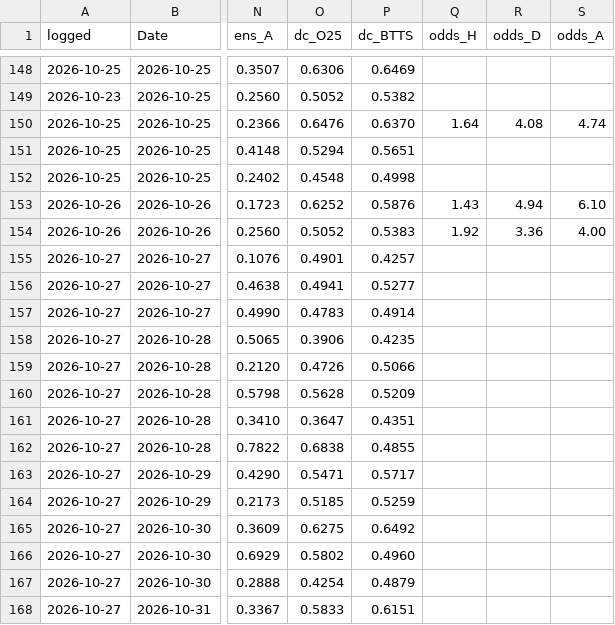
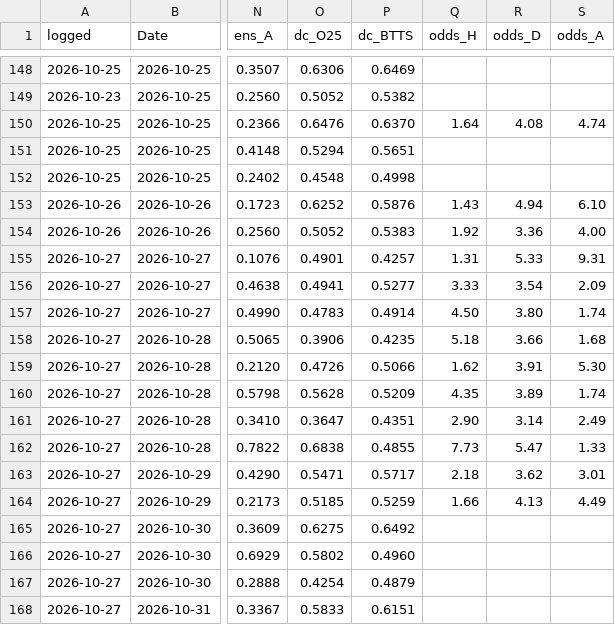
Before and after one commit to Mikey-ux-lab/prediction-database-2, a CSV file: match-odds-lab-github/data/prediction_log.csv, drawn as a sheet; only a part is shown, gaps mark what is left out; the diff names each change by its address in the sheet, - before the commit and + after, or states it on an @@ line.

```diff
--- a/match-odds-lab-github/data/prediction_log.csv
+++ b/match-odds-lab-github/data/prediction_log.csv
-Q155 (odds_H): (empty)
+Q155 (odds_H): 1.31
-R155 (odds_D): (empty)
+R155 (odds_D): 5.33
-S155 (odds_A): (empty)
+S155 (odds_A): 9.31
-Q156 (odds_H): (empty)
+Q156 (odds_H): 3.33
-R156 (odds_D): (empty)
+R156 (odds_D): 3.54
-S156 (odds_A): (empty)
+S156 (odds_A): 2.09
-Q157 (odds_H): (empty)
+Q157 (odds_H): 4.50
-R157 (odds_D): (empty)
+R157 (odds_D): 3.80
-S157 (odds_A): (empty)
+S157 (odds_A): 1.74
-Q158 (odds_H): (empty)
+Q158 (odds_H): 5.18
-R158 (odds_D): (empty)
+R158 (odds_D): 3.66
-S158 (odds_A): (empty)
+S158 (odds_A): 1.68
-Q159 (odds_H): (empty)
+Q159 (odds_H): 1.62
-R159 (odds_D): (empty)
+R159 (odds_D): 3.91
-S159 (odds_A): (empty)
+S159 (odds_A): 5.30
-Q160 (odds_H): (empty)
+Q160 (odds_H): 4.35
-R160 (odds_D): (empty)
+R160 (odds_D): 3.89
-S160 (odds_A): (empty)
+S160 (odds_A): 1.74
-Q161 (odds_H): (empty)
+Q161 (odds_H): 2.90
-R161 (odds_D): (empty)
+R161 (odds_D): 3.14
-S161 (odds_A): (empty)
+S161 (odds_A): 2.49
-Q162 (odds_H): (empty)
+Q162 (odds_H): 7.73
-R162 (odds_D): (empty)
+R162 (odds_D): 5.47
-S162 (odds_A): (empty)
+S162 (odds_A): 1.33
-Q163 (odds_H): (empty)
+Q163 (odds_H): 2.18
-R163 (odds_D): (empty)
+R163 (odds_D): 3.62
-S163 (odds_A): (empty)
+S163 (odds_A): 3.01
-Q164 (odds_H): (empty)
+Q164 (odds_H): 1.66
-R164 (odds_D): (empty)
+R164 (odds_D): 4.13
-S164 (odds_A): (empty)
+S164 (odds_A): 4.49
```
Also changed, not shown: 3 other files.
